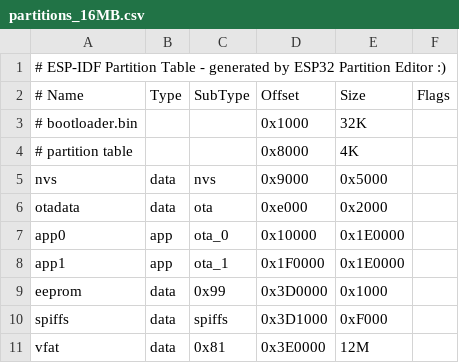
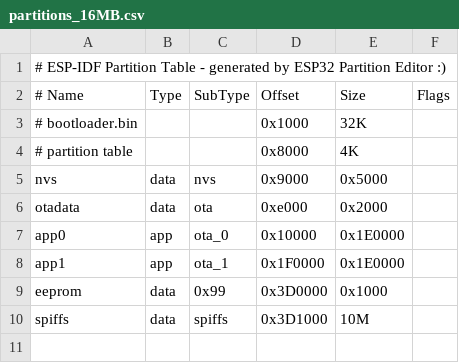
Before and after one commit to KomplexKapharnaum/KXKMSACIO, a CSV file: KXKM_node32/partitions_16MB.csv, drawn as a sheet.

Commit message:
partition OK for 16M

```diff
--- a/KXKM_node32/partitions_16MB.csv
+++ b/KXKM_node32/partitions_16MB.csv
@@ -9,3 +9,2 @@ app1,	    app,	ota_1,	0x1F0000,	0x1E0000,
 eeprom,	    data,	0x99,	0x3D0000,	0x1000,	
-spiffs,	    data,	spiffs,	0x3D1000,	0xF000,	
-vfat,	    data,	0x81,	0x3E0000,	12M,	
+spiffs,	    data,	spiffs,	0x3D1000,	10M,
```
Also changed, not shown: 2 other files.
